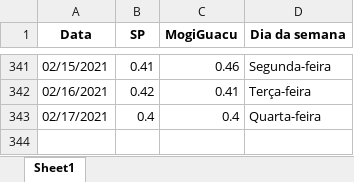
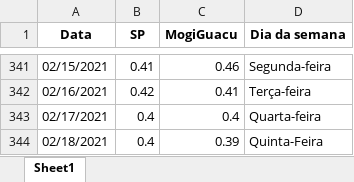
Before and after one commit to Zamariolo/MogiOpenData, an Excel workbook: Dados/dadosIsolamento.xlsx, sheet Sheet1, drawn as a sheet; only a part is shown, gaps mark what is left out; values as stored, in another font and other column widths than the file's, no borders; the diff names each change by its address in the sheet, - before the commit and + after, or states it on an @@ line.

```diff
--- a/Dados/dadosIsolamento.xlsx (sheet Sheet1)
+++ b/Dados/dadosIsolamento.xlsx (sheet Sheet1)
+row 344: 02/18/2021 | 0.4 | 0.39 | Quinta-Feira
```
Also changed, not shown: Dados/dados_dygraph2.xlsx, 3 other files.
